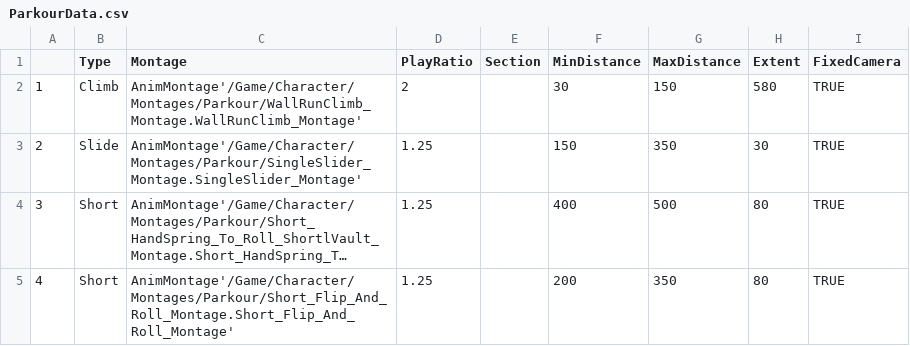
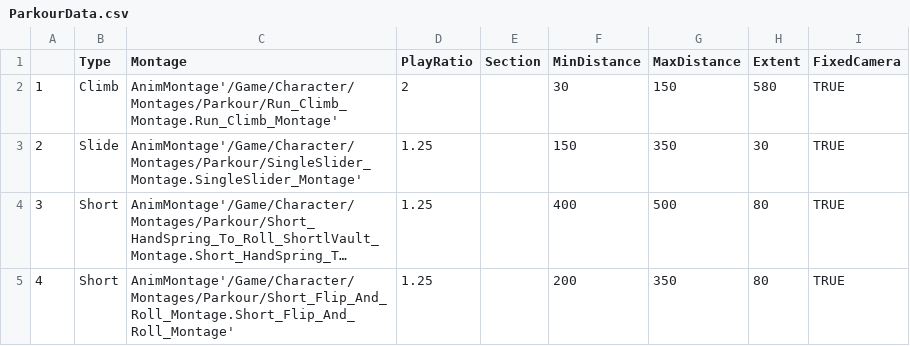
Before and after one commit to BBJDH/Unreal_BluePrint, a CSV file: Content/Parkour/ParkourData.csv, drawn as a sheet; only a part is shown; long unchanged cells end in ….

Commit message:
파쿠르 Climb, Falling 구현

```diff
--- a/Content/Parkour/ParkourData.csv
+++ b/Content/Parkour/ParkourData.csv
@@ -1,3 +1,3 @@
 ,Type,Montage,PlayRatio,Section,MinDistance,MaxDistance,Extent,FixedCamera
-1,Climb,AnimMontage'/Game/Character/Montages/Parkour/WallRunClimb_Montage.WallRunClimb_Montage',2,,30,150,580,TRUE
+1,Climb,AnimMontage'/Game/Character/Montages/Parkour/Run_Climb_Montage.Run_Climb_Montage',2,,30,150,580,TRUE
 2,Slide,AnimMontage'/Game/Character/Montages/Parkour/SingleSlider_Montage.SingleSlider_Montage',1.25,,150,350,30,TRUE
```
Also changed, not shown: 23 other files.
